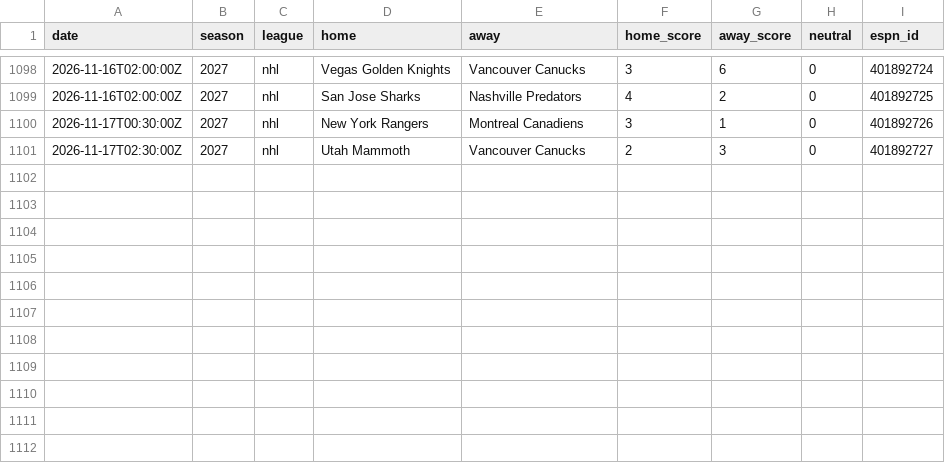
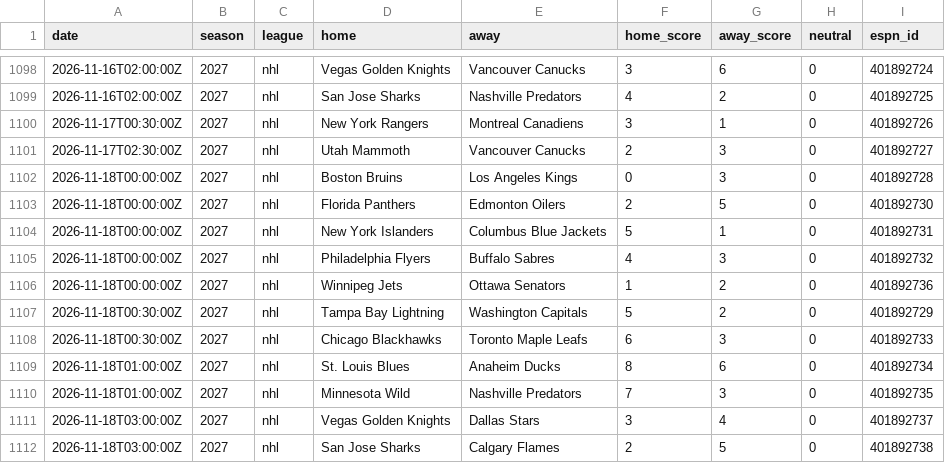
Before and after one commit to AdrianShah/C-Sports-Predictor, a CSV file: history/nhl/2026.csv, drawn as a sheet; only a part is shown, gaps mark what is left out.

```diff
--- a/history/nhl/2026.csv
+++ b/history/nhl/2026.csv
@@ -1101 +1101,12 @@ date,season,league,home,away,home_score,away_score,neutral,espn_id
 2026-11-17T02:30:00Z,2027,nhl,Utah Mammoth,Vancouver Canucks,2,3,0,401892727
+2026-11-18T00:00:00Z,2027,nhl,Boston Bruins,Los Angeles Kings,0,3,0,401892728
+2026-11-18T00:00:00Z,2027,nhl,Florida Panthers,Edmonton Oilers,2,5,0,401892730
+2026-11-18T00:00:00Z,2027,nhl,New York Islanders,Columbus Blue Jackets,5,1,0,401892731
+2026-11-18T00:00:00Z,2027,nhl,Philadelphia Flyers,Buffalo Sabres,4,3,0,401892732
+2026-11-18T00:00:00Z,2027,nhl,Winnipeg Jets,Ottawa Senators,1,2,0,401892736
+2026-11-18T00:30:00Z,2027,nhl,Tampa Bay Lightning,Washington Capitals,5,2,0,401892729
+2026-11-18T00:30:00Z,2027,nhl,Chicago Blackhawks,Toronto Maple Leafs,6,3,0,401892733
+2026-11-18T01:00:00Z,2027,nhl,St. Louis Blues,Anaheim Ducks,8,6,0,401892734
+2026-11-18T01:00:00Z,2027,nhl,Minnesota Wild,Nashville Predators,7,3,0,401892735
+2026-11-18T03:00:00Z,2027,nhl,Vegas Golden Knights,Dallas Stars,3,4,0,401892737
+2026-11-18T03:00:00Z,2027,nhl,San Jose Sharks,Calgary Flames,2,5,0,401892738
```
Also changed, not shown: history/nba/2026.csv, 1 other file.
